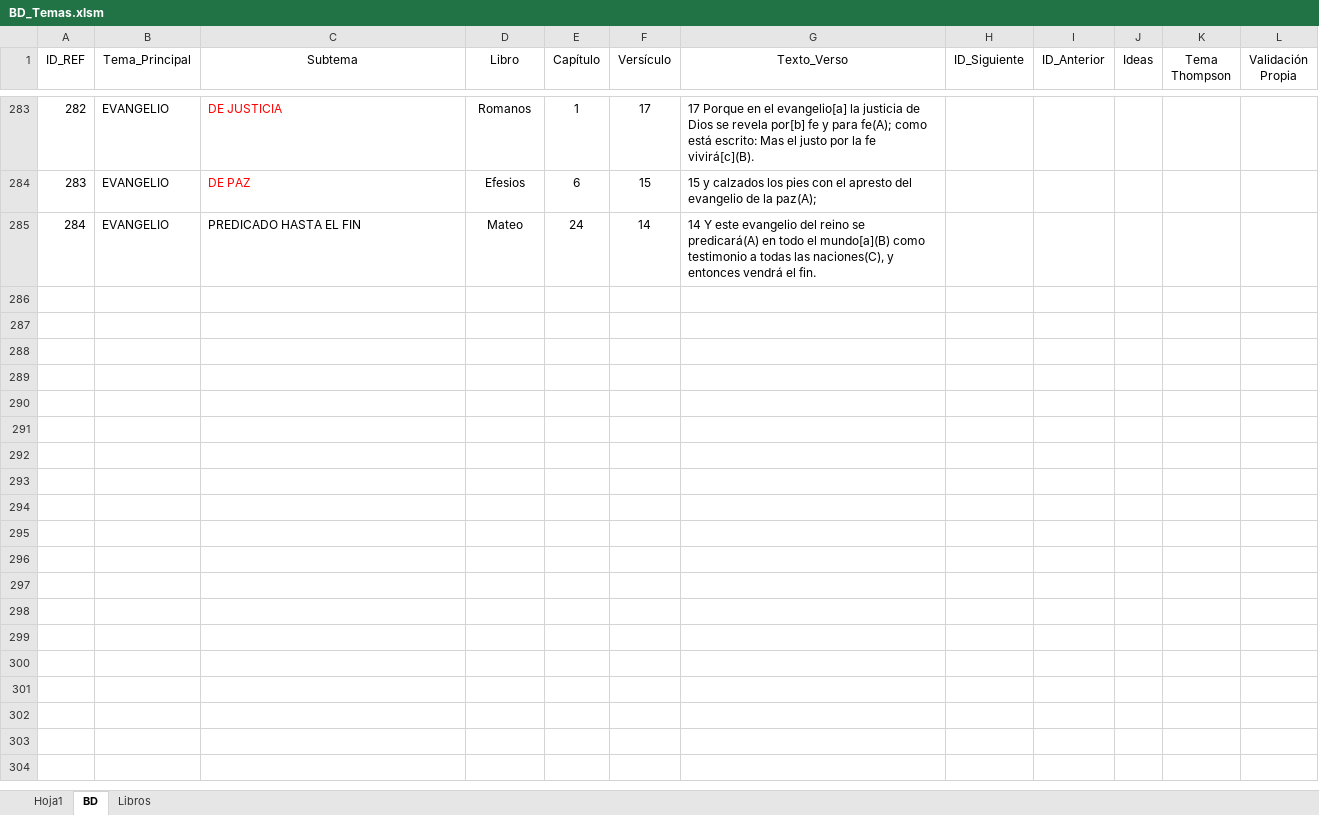
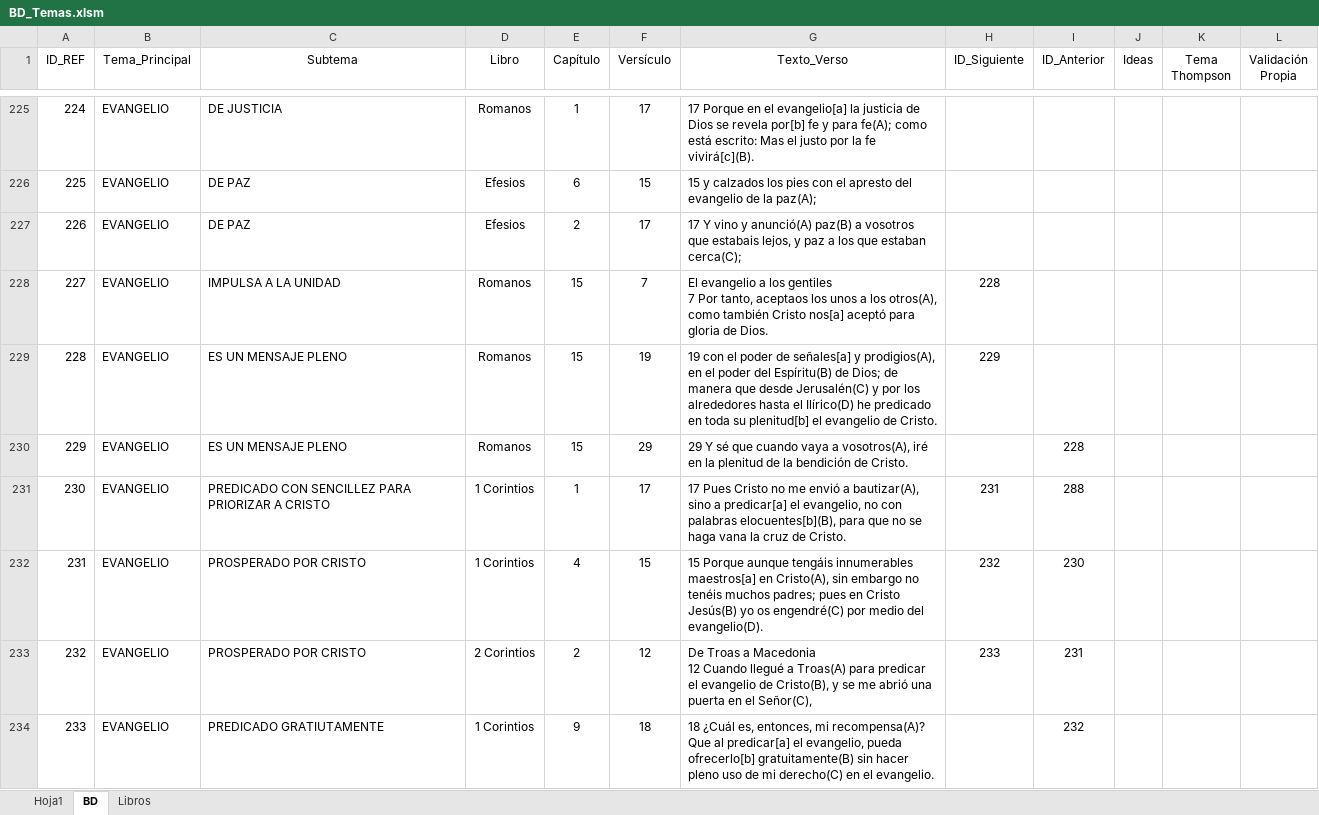
Before and after one commit to carlosgarcia81f-create/CadenasBiblicasTematicas, an Excel workbook: BD_Temas.xlsm, sheet BD, drawn as a sheet; only a part is shown, gaps mark what is left out; the shorter side is filled out with more unchanged rows; values as stored, in another font and other column widths than the file's, no borders; table styles not drawn; addresses are those after the commit; ↵ is a line break in a cell; the diff covers the shown part only; the diff names each change by its address in the sheet, - before the commit and + after, or states it on an @@ line.

Commit message:
Add files via upload
Actualización a subtemas del evangelio

```diff
--- a/BD_Temas.xlsm (sheet BD)
+++ b/BD_Temas.xlsm (sheet BD)
@@ column A (ID_REF) renumbered between rows 218 and 226 @@
-C225:C226 text colour: #FF0000
+C225:C226 text colour: black
+row 227: 226 | EVANGELIO | DE PAZ | Efesios | 2 | 17 | 17 Y vino y anunció(A) paz(B) a vosotros que estabais lejos, y paz a los que estaban cerca(C);
+row 228: 227 | EVANGELIO | IMPULSA A LA UNIDAD | Romanos | 15 | 7 | El evangelio a los gentiles ↵ 7 Por tanto, aceptaos los unos a los otros(A), como también Cristo nos[a] aceptó para gloria de Dios. | 228
+row 229: 228 | EVANGELIO | ES UN MENSAJE PLENO | Romanos | 15 | 19 | 19 con el poder de señales[a] y prodigios(A), en el poder del Espíritu(B) de Dios; de manera que desde Jerusalén(C) y por los alrededores hasta el Ilírico(D) he predicado en toda su plenitud[b] el evangelio de Cristo. | 229
+row 230: 229 | EVANGELIO | ES UN MENSAJE PLENO | Romanos | 15 | 29 | 29 Y sé que cuando vaya a vosotros(A), iré en la plenitud de la bendición de Cristo. |  | 228
+row 231: 230 | EVANGELIO | PREDICADO CON SENCILLEZ PARA PRIORIZAR A CRISTO | 1 Corintios | 1 | 17 | 17 Pues Cristo no me envió a bautizar(A), sino a predicar[a] el evangelio, no con palabras elocuentes[b](B), para que no se haga vana la cruz de Cristo. | 231 | 288
+row 232: 231 | EVANGELIO | PROSPERADO POR CRISTO | 1 Corintios | 4 | 15 | 15 Porque aunque tengáis innumerables maestros[a] en Cristo(A), sin embargo no tenéis muchos padres; pues en Cristo Jesús(B) yo os engendré(C) por medio del evangelio(D). | 232 | 230
+row 233: 232 | EVANGELIO | PROSPERADO POR CRISTO | 2 Corintios | 2 | 12 | De Troas a Macedonia ↵ 12 Cuando llegué a Troas(A) para predicar el evangelio de Cristo(B), y se me abrió una puerta en el Señor(C), | 233 | 231
+row 234: 233 | EVANGELIO | PREDICADO GRATIUTAMENTE | 1 Corintios | 9 | 18 | 18 ¿Cuál es, entonces, mi recompensa(A)? Que al predicar[a] el evangelio, pueda ofrecerlo[b] gratuitamente(B) sin hacer pleno uso de mi derecho(C) en el evangelio. |  | 232
```
Also changed, not shown: 56 added rows, 60 removed rows and 8 edited cells elsewhere in this sheet, formulas that keep their value.
